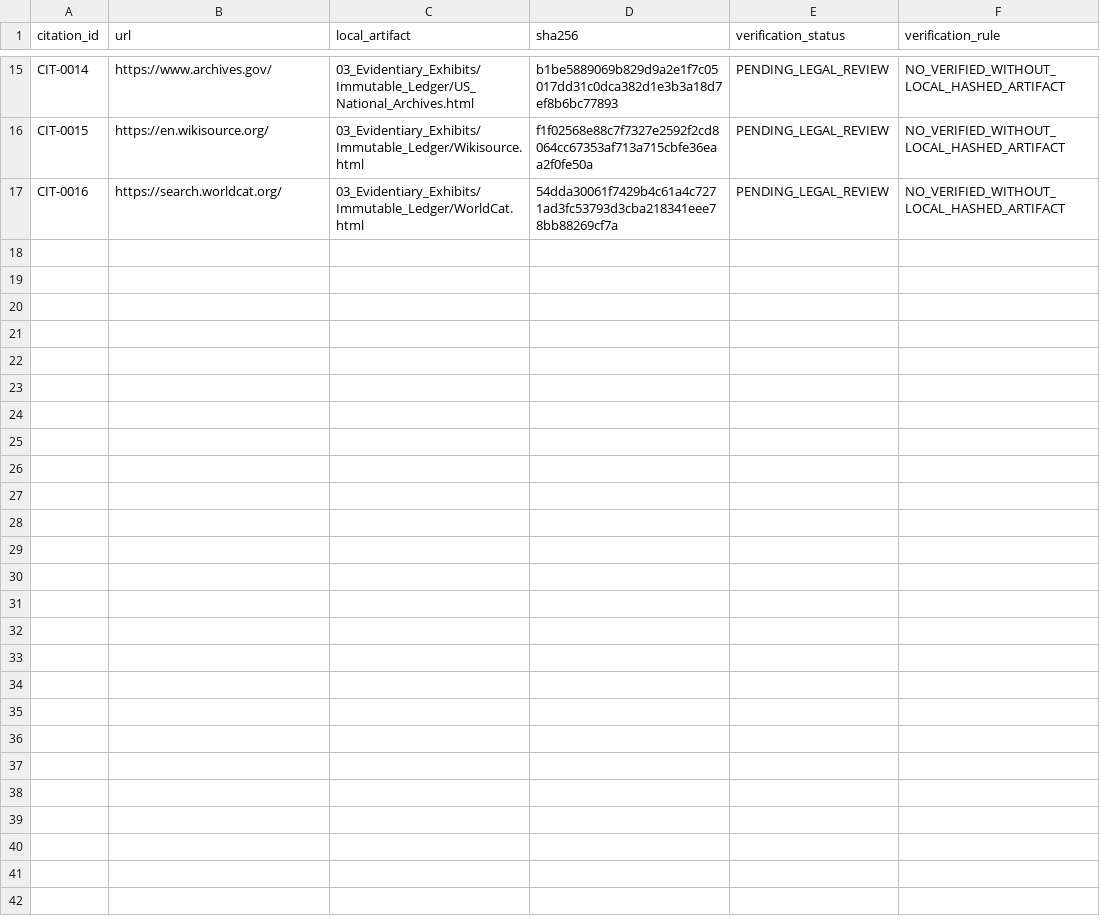
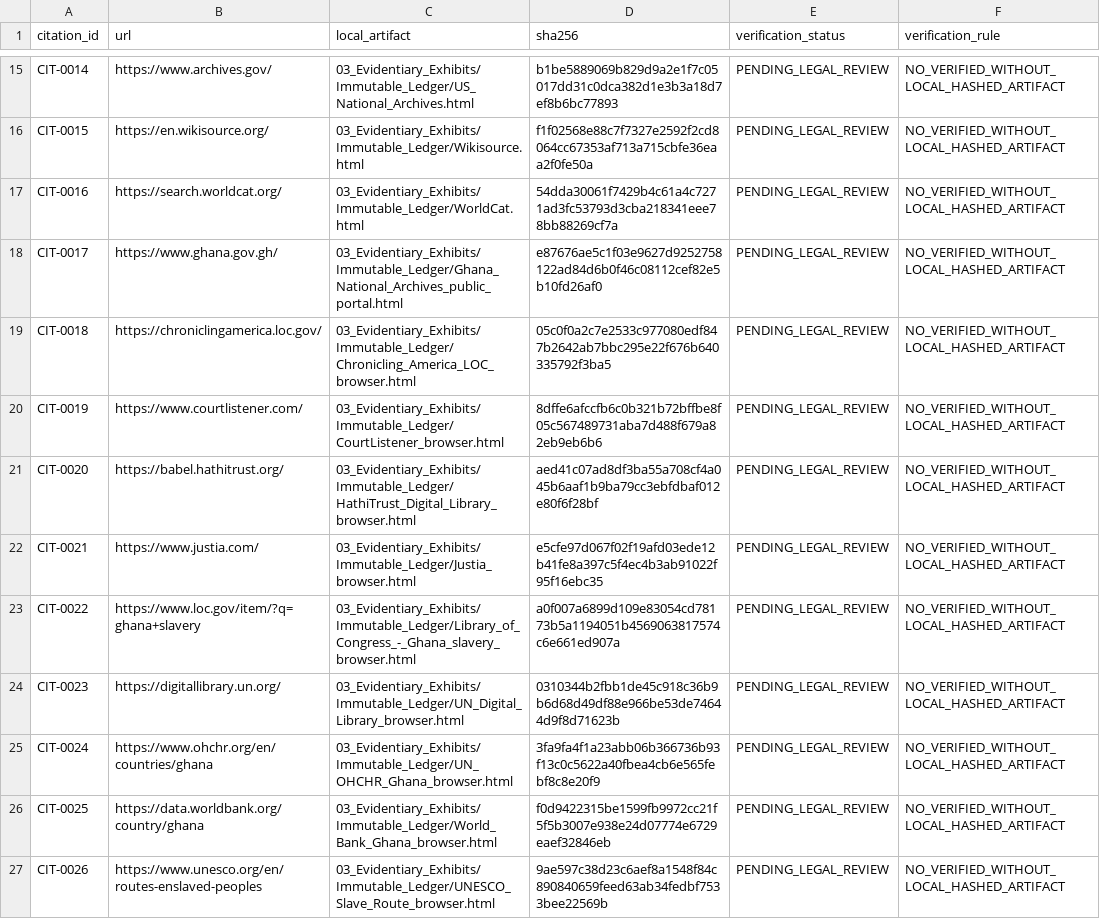
Before and after one commit to GlobalRestitutionAlliance/africa-us-gh-ghana-master-litigation, a CSV file: 03_Evidentiary_Exhibits/CITATION_INDEX.csv, drawn as a sheet; only a part is shown, gaps mark what is left out.

Commit message:
Africa pilot wave 1: source registry, browser captures, 3000 TBD vectors, methodology, manifests

```diff
--- a/03_Evidentiary_Exhibits/CITATION_INDEX.csv
+++ b/03_Evidentiary_Exhibits/CITATION_INDEX.csv
@@ -17 +17,11 @@ CIT-0015,https://en.wikisource.org/,03_Evidentiary_Exhibits/Immutable_Ledger/Wik
 CIT-0016,https://search.worldcat.org/,03_Evidentiary_Exhibits/Immutable_Ledger/WorldCat.html,54dda30061f7429b4c61a4c7271ad3fc53793d3cba218341eee78bb88269cf7a,PENDING_LEGAL_REVIEW,NO_VERIFIED_WITHOUT_LOCAL_HASHED_ARTIFACT
+CIT-0017,https://www.ghana.gov.gh/,03_Evidentiary_Exhibits/Immutable_Ledger/Ghana_National_Archives_public_portal.html,e87676ae5c1f03e9627d9252758122ad84d6b0f46c08112cef82e5b10fd26af0,PENDING_LEGAL_REVIEW,NO_VERIFIED_WITHOUT_LOCAL_HASHED_ARTIFACT
+CIT-0018,https://chroniclingamerica.loc.gov/,03_Evidentiary_Exhibits/Immutable_Ledger/Chronicling_America_LOC_browser.html,05c0f0a2c7e2533c977080edf847b2642ab7bbc295e22f676b640335792f3ba5,PENDING_LEGAL_REVIEW,NO_VERIFIED_WITHOUT_LOCAL_HASHED_ARTIFACT
+CIT-0019,https://www.courtlistener.com/,03_Evidentiary_Exhibits/Immutable_Ledger/CourtListener_browser.html,8dffe6afccfb6c0b321b72bffbe8f05c567489731aba7d488f679a82eb9eb6b6,PENDING_LEGAL_REVIEW,NO_VERIFIED_WITHOUT_LOCAL_HASHED_ARTIFACT
+CIT-0020,https://babel.hathitrust.org/,03_Evidentiary_Exhibits/Immutable_Ledger/HathiTrust_Digital_Library_browser.html,aed41c07ad8df3ba55a708cf4a045b6aaf1b9ba79cc3ebfdbaf012e80f6f28bf,PENDING_LEGAL_REVIEW,NO_VERIFIED_WITHOUT_LOCAL_HASHED_ARTIFACT
+CIT-0021,https://www.justia.com/,03_Evidentiary_Exhibits/Immutable_Ledger/Justia_browser.html,e5cfe97d067f02f19afd03ede12b41fe8a397c5f4ec4b3ab91022f95f16ebc35,PENDING_LEGAL_REVIEW,NO_VERIFIED_WITHOUT_LOCAL_HASHED_ARTIFACT
+CIT-0022,https://www.loc.gov/item/?q=ghana+slavery,03_Evidentiary_Exhibits/Immutable_Ledger/Library_of_Congress_-_Ghana_slavery_browser.html,a0f007a6899d109e83054cd78173b5a1194051b4569063817574c6e661ed907a,PENDING_LEGAL_REVIEW,NO_VERIFIED_WITHOUT_LOCAL_HASHED_ARTIFACT
+CIT-0023,https://digitallibrary.un.org/,03_Evidentiary_Exhibits/Immutable_Ledger/UN_Digital_Library_browser.html,0310344b2fbb1de45c918c36b9b6d68d49df88e966be53de74644d9f8d71623b,PENDING_LEGAL_REVIEW,NO_VERIFIED_WITHOUT_LOCAL_HASHED_ARTIFACT
+CIT-0024,https://www.ohchr.org/en/countries/ghana,03_Evidentiary_Exhibits/Immutable_Ledger/UN_OHCHR_Ghana_browser.html,3fa9fa4f1a23abb06b366736b93f13c0c5622a40fbea4cb6e565febf8c8e20f9,PENDING_LEGAL_REVIEW,NO_VERIFIED_WITHOUT_LOCAL_HASHED_ARTIFACT
+CIT-0025,https://data.worldbank.org/country/ghana,03_Evidentiary_Exhibits/Immutable_Ledger/World_Bank_Ghana_browser.html,f0d9422315be1599fb9972cc21f5f5b3007e938e24d07774e6729eaef32846eb,PENDING_LEGAL_REVIEW,NO_VERIFIED_WITHOUT_LOCAL_HASHED_ARTIFACT
+CIT-0026,https://www.unesco.org/en/routes-enslaved-peoples,03_Evidentiary_Exhibits/Immutable_Ledger/UNESCO_Slave_Route_browser.html,9ae597c38d23c6aef8a1548f84c890840659feed63ab34fedbf7533bee22569b,PENDING_LEGAL_REVIEW,NO_VERIFIED_WITHOUT_LOCAL_HASHED_ARTIFACT
```
Also changed, not shown: 27 other files.
